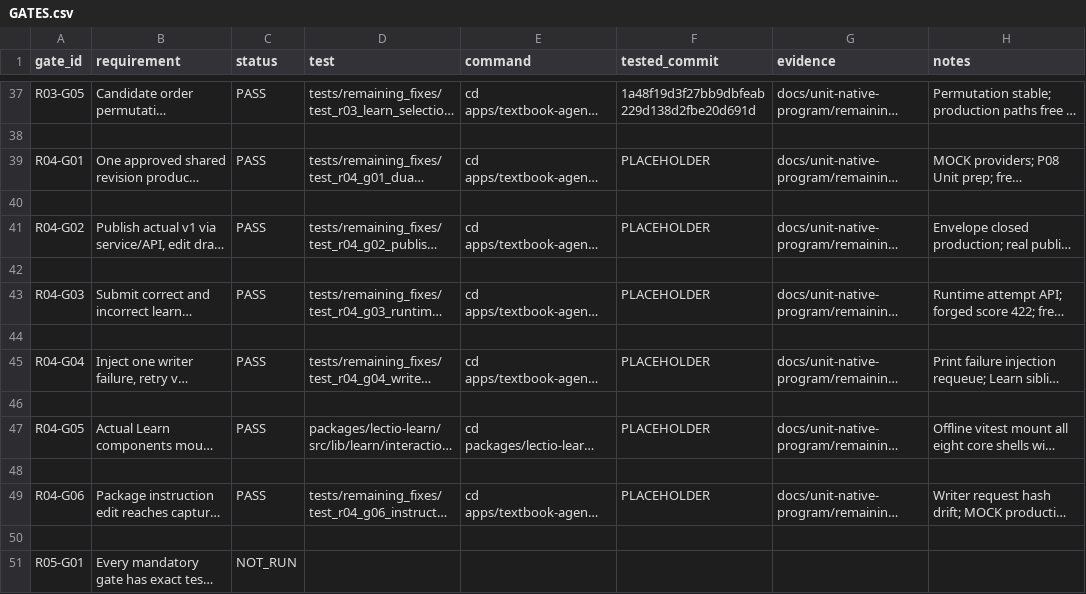
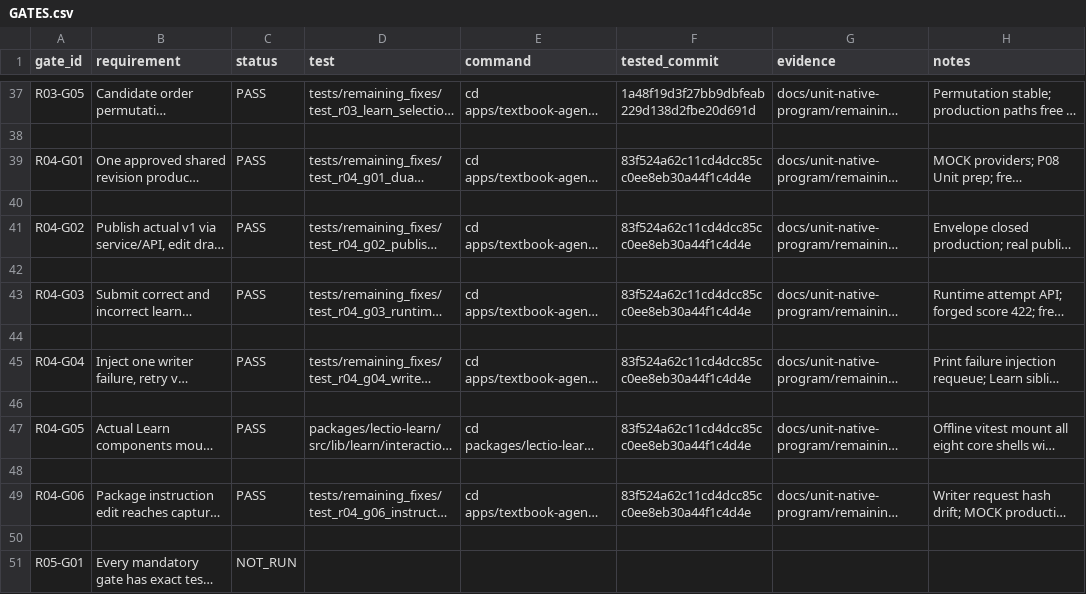
Before and after one commit to richiewaweru/lectio-xplore-monorepo, a CSV file: docs/unit-native-program/remaining-fixes-v3/tracking/GATES.csv, drawn as a sheet; only a part is shown, gaps mark what is left out; long unchanged cells end in …; the diff names each change by its address in the sheet, - before the commit and + after, or states it on an @@ line.

```diff
--- a/docs/unit-native-program/remaining-fixes-v3/tracking/GATES.csv
+++ b/docs/unit-native-program/remaining-fixes-v3/tracking/GATES.csv
-F39 (tested_commit): PLACEHOLDER
+F39 (tested_commit): 83f524a62c11cd4dcc85cc0ee8eb30a44f1c4d4e
-F41 (tested_commit): PLACEHOLDER
+F41 (tested_commit): 83f524a62c11cd4dcc85cc0ee8eb30a44f1c4d4e
-F43 (tested_commit): PLACEHOLDER
+F43 (tested_commit): 83f524a62c11cd4dcc85cc0ee8eb30a44f1c4d4e
-F45 (tested_commit): PLACEHOLDER
+F45 (tested_commit): 83f524a62c11cd4dcc85cc0ee8eb30a44f1c4d4e
-F47 (tested_commit): PLACEHOLDER
+F47 (tested_commit): 83f524a62c11cd4dcc85cc0ee8eb30a44f1c4d4e
-F49 (tested_commit): PLACEHOLDER
+F49 (tested_commit): 83f524a62c11cd4dcc85cc0ee8eb30a44f1c4d4e
```
Also changed, not shown: 1 other file.
